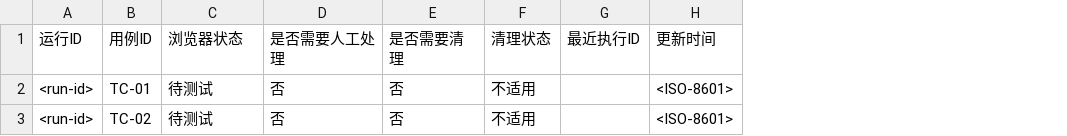
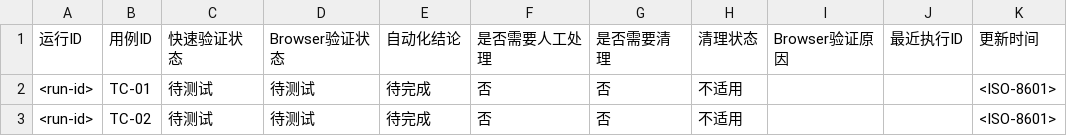
Before and after one commit to yangkushu/ai-auto-test, a CSV file: examples/closed-loop/case-status.example.csv, drawn as a sheet; the diff names each change by its address in the sheet, - before the commit and + after, or states it on an @@ line.

```diff
--- a/examples/closed-loop/case-status.example.csv
+++ b/examples/closed-loop/case-status.example.csv
+column D, rows 1-3: Browser验证状态 | 待测试 | 待测试
+column E, rows 1-3: 自动化结论 | 待完成 | 待完成
+column I, row 1: Browser验证原因
-C1: 浏览器状态
+C1: 快速验证状态
```
Also changed, not shown: 22 other files.
